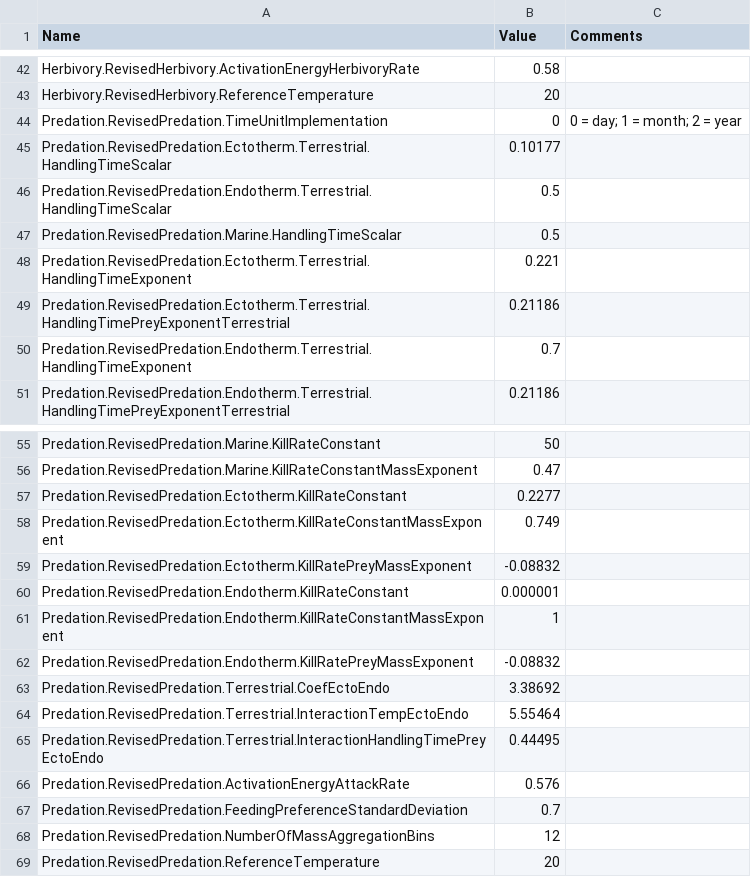
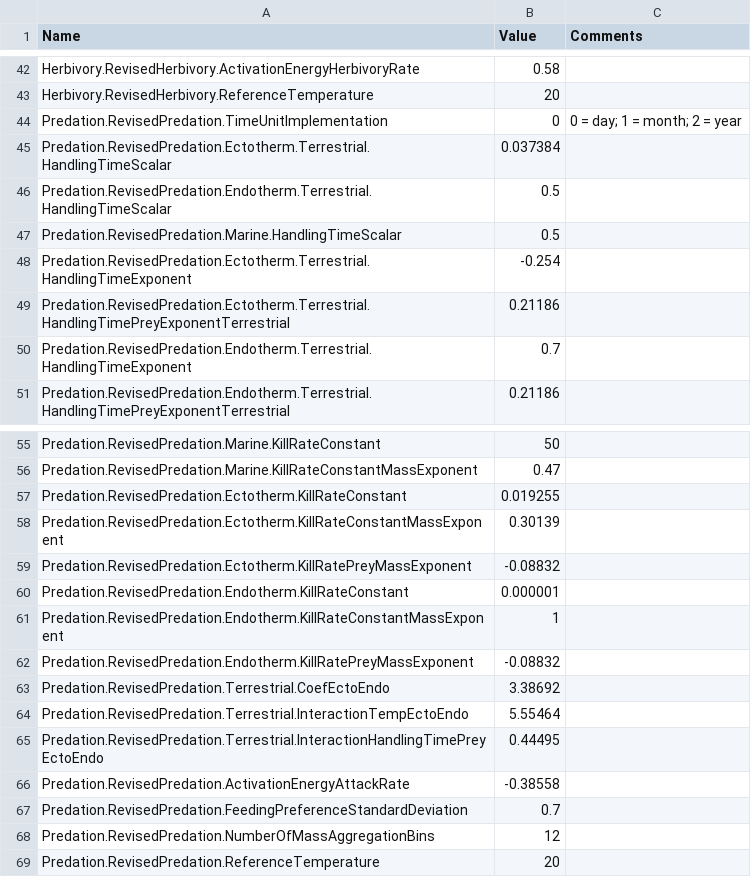
Before and after one commit to TaniaBarychka/MadingleyProbe_NewFRs, a CSV file: Madingley/input/Model setup/Ecological Definition Files/EcologicalParameters.csv, drawn as a sheet; only a part is shown, gaps mark what is left out.

Commit message:
Changed parameters for the attack rates and handling times to Terrestrial Ectotherm model

```diff
--- a/Madingley/input/Model setup/Ecological Definition Files/EcologicalParameters.csv
+++ b/Madingley/input/Model setup/Ecological Definition Files/EcologicalParameters.csv
@@ -44,6 +44,6 @@ Herbivory.RevisedHerbivory.ReferenceTemperature,20,
 Predation.RevisedPredation.TimeUnitImplementation,0,0 = day; 1 = month; 2 = year
-Predation.RevisedPredation.Ectotherm.Terrestrial.HandlingTimeScalar,0.10177,
+Predation.RevisedPredation.Ectotherm.Terrestrial.HandlingTimeScalar,0.037384,
 Predation.RevisedPredation.Endotherm.Terrestrial.HandlingTimeScalar,0.5,
 Predation.RevisedPredation.Marine.HandlingTimeScalar,0.5,
-Predation.RevisedPredation.Ectotherm.Terrestrial.HandlingTimeExponent,0.221,
+Predation.RevisedPredation.Ectotherm.Terrestrial.HandlingTimeExponent,-0.254,
 Predation.RevisedPredation.Ectotherm.Terrestrial.HandlingTimePreyExponentTerrestrial,0.21186,
@@ -56,4 +56,4 @@ Predation.RevisedPredation.Marine.KillRateConstant,50,
 Predation.RevisedPredation.Marine.KillRateConstantMassExponent,0.47,
-Predation.RevisedPredation.Ectotherm.KillRateConstant,0.2277,
-Predation.RevisedPredation.Ectotherm.KillRateConstantMassExponent,0.749,
+Predation.RevisedPredation.Ectotherm.KillRateConstant,0.019255,
+Predation.RevisedPredation.Ectotherm.KillRateConstantMassExponent,0.30139,
 Predation.RevisedPredation.Ectotherm.KillRatePreyMassExponent,-0.08832,
@@ -65,3 +65,3 @@ Predation.RevisedPredation.Terrestrial.InteractionTempEctoEndo,5.55464,
 Predation.RevisedPredation.Terrestrial.InteractionHandlingTimePreyEctoEndo,0.44495,
-Predation.RevisedPredation.ActivationEnergyAttackRate,0.576,
+Predation.RevisedPredation.ActivationEnergyAttackRate,-0.38558,
 Predation.RevisedPredation.FeedingPreferenceStandardDeviation,0.7,
```
Also changed, not shown: 19 other files.
